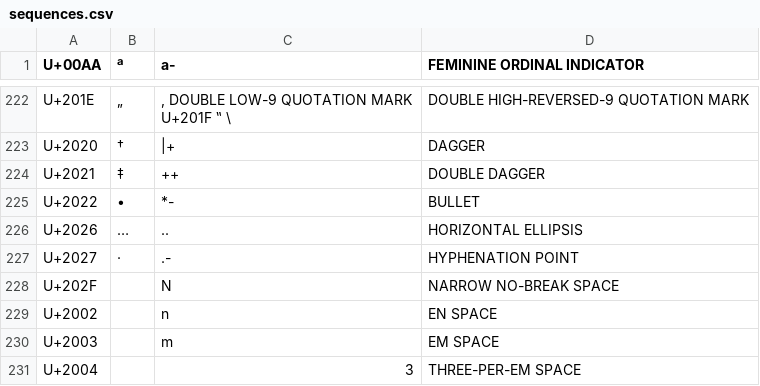
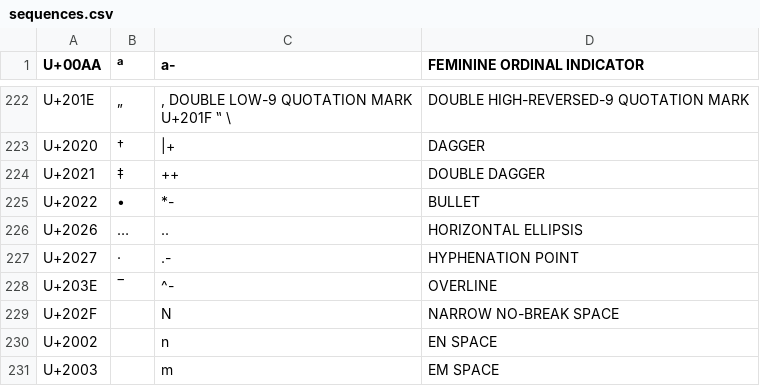
Before and after one commit to drastus/compose-generator, a CSV file: scripts/sequences.csv, drawn as a sheet; only a part is shown, gaps mark what is left out; the shorter side is filled out with more unchanged rows; the diff names each change by its address in the sheet, - before the commit and + after, or states it on an @@ line.

Commit message:
Add overline to default characters

```diff
--- a/scripts/sequences.csv
+++ b/scripts/sequences.csv
+row 228: U+203E | ‾ | ^- | OVERLINE
```
Also changed, not shown: 2 other files.
